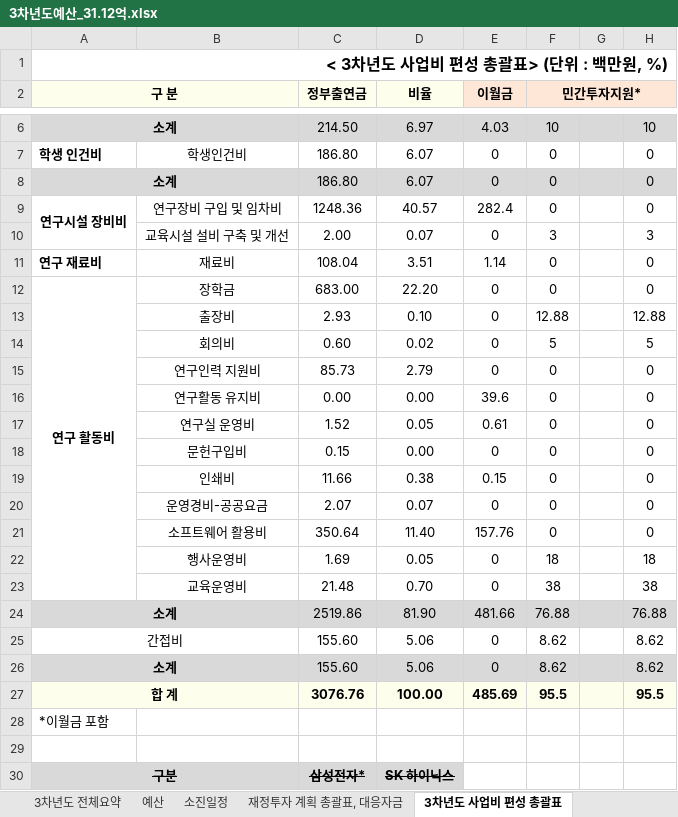
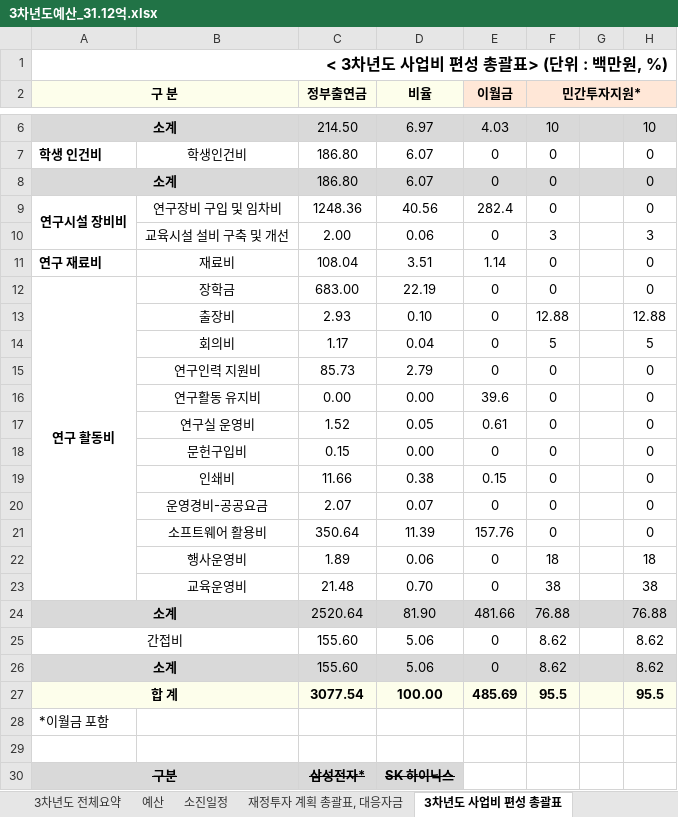
Before and after one commit to vectorcont62-dev/SSSU-third, an Excel workbook: 3차년도예산_31.12억.xlsx, sheet 3차년도 사업비 편성 총괄표, drawn as a sheet; only a part is shown, gaps mark what is left out; values as stored, in another font and other column widths than the file's, no borders; the diff names each change by its address in the sheet, - before the commit and + after, or states it on an @@ line.

```diff
--- a/3차년도예산_31.12억.xlsx (sheet 3차년도 사업비 편성 총괄표)
+++ b/3차년도예산_31.12억.xlsx (sheet 3차년도 사업비 편성 총괄표)
-D9 (비율): 40.57
+D9 (비율): 40.56
-D10 (비율): 0.07
+D10 (비율): 0.06
-D12 (비율): 22.20
+D12 (비율): 22.19
-C14 (정부출연금): 0.60
+C14 (정부출연금): 1.17
-D14 (비율): 0.02
+D14 (비율): 0.04
-D21 (비율): 11.40
+D21 (비율): 11.39
-C22 (정부출연금): 1.69
+C22 (정부출연금): 1.89
-D22 (비율): 0.05
+D22 (비율): 0.06
-C24 (정부출연금): 2519.86
+C24 (정부출연금): 2520.64
-C27 (정부출연금): 3076.76
+C27 (정부출연금): 3077.54
```
Also changed, not shown: sheet 3차년도 전체요약, sheet 예산, sheet 소진일정, sheet 3차년도 사업비 소진현황 (지출), sheet 재정투자 계획 총괄표, 대응자금, formulas that keep their value, charts or pictures, 1 other file.
